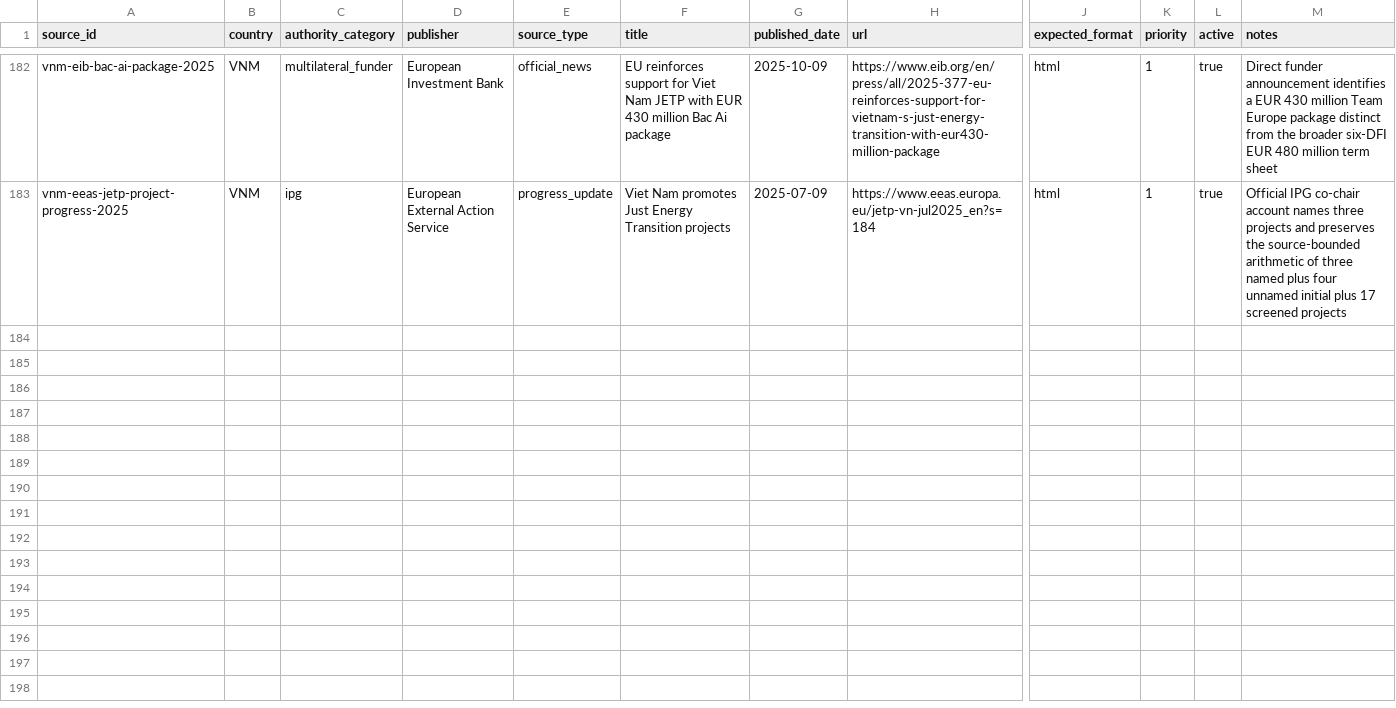
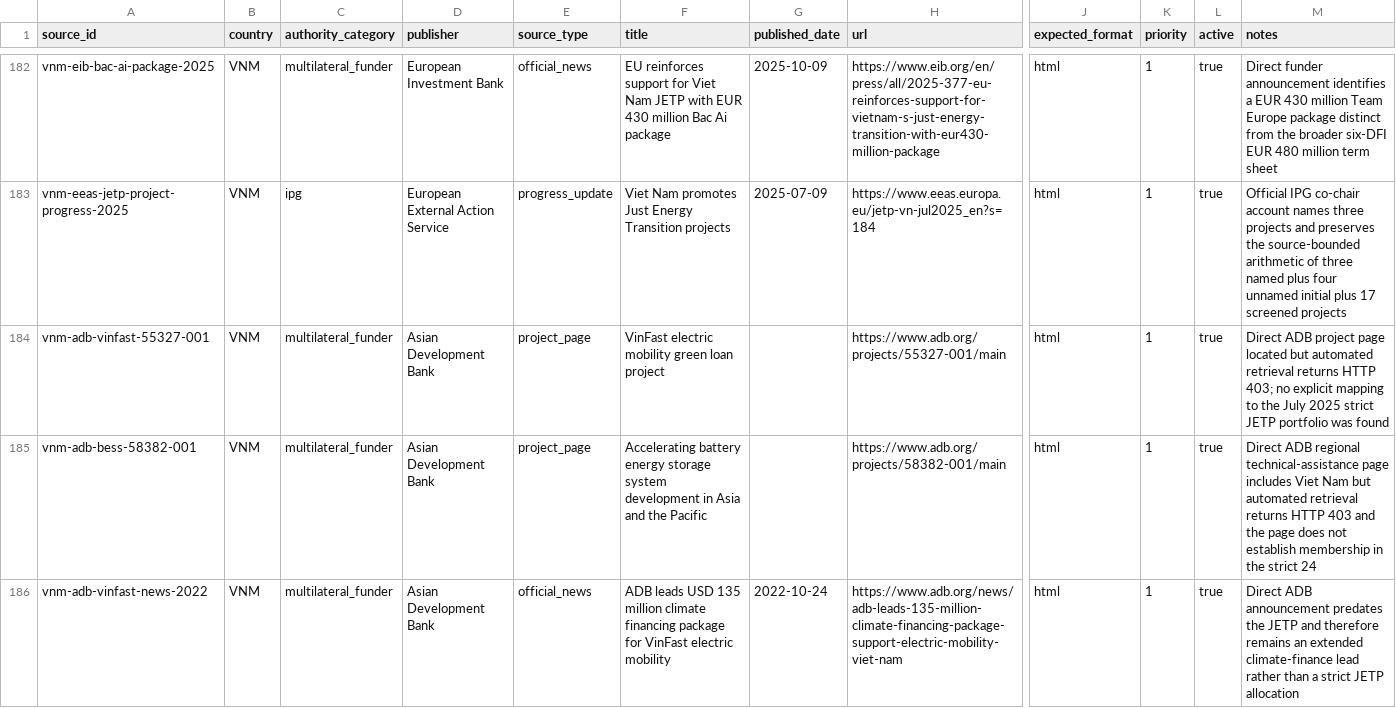
Before and after one commit to MinhHaDuong/climate-finance-het, a CSV file: data/jetp/sources.csv, drawn as a sheet; only a part is shown, gaps mark what is left out; rows hold the shown columns only; the diff covers the shown part only; the diff names each change by its address in the sheet, - before the commit and + after, or states it on an @@ line.

Commit message:
data: close Viet Nam ADB and BII coverage

```diff
--- a/data/jetp/sources.csv
+++ b/data/jetp/sources.csv
+row 184: vnm-adb-vinfast-55327-001 | VNM | multilateral_funder | Asian Development Bank | project_page | VinFast electric mobility green loan project |  | https://www.adb.org/projects/55327-001/main | html | 1 | true | Direct ADB project page located but automated retrieval returns HTTP 403; no explicit mapping to the July 2025 strict JETP portfolio was found
+row 185: vnm-adb-bess-58382-001 | VNM | multilateral_funder | Asian Development Bank | project_page | Accelerating battery energy storage system development in Asia and the Pacific |  | https://www.adb.org/projects/58382-001/main | html | 1 | true | Direct ADB regional technical-assistance page includes Viet Nam but automated retrieval returns HTTP 403 and the page does not establish membership in the strict 24
+row 186: vnm-adb-vinfast-news-2022 | VNM | multilateral_funder | Asian Development Bank | official_news | ADB leads USD 135 million climate financing package for VinFast electric mobility | 2022-10-24 | https://www.adb.org/news/adb-leads-135-million-climate-financing-package-support-electric-mobility-viet-nam | html | 1 | true | Direct ADB announcement predates the JETP and therefore remains an extended climate-finance lead rather than a strict JETP allocation
```
Also changed, not shown: 3 added rows elsewhere in this file.
